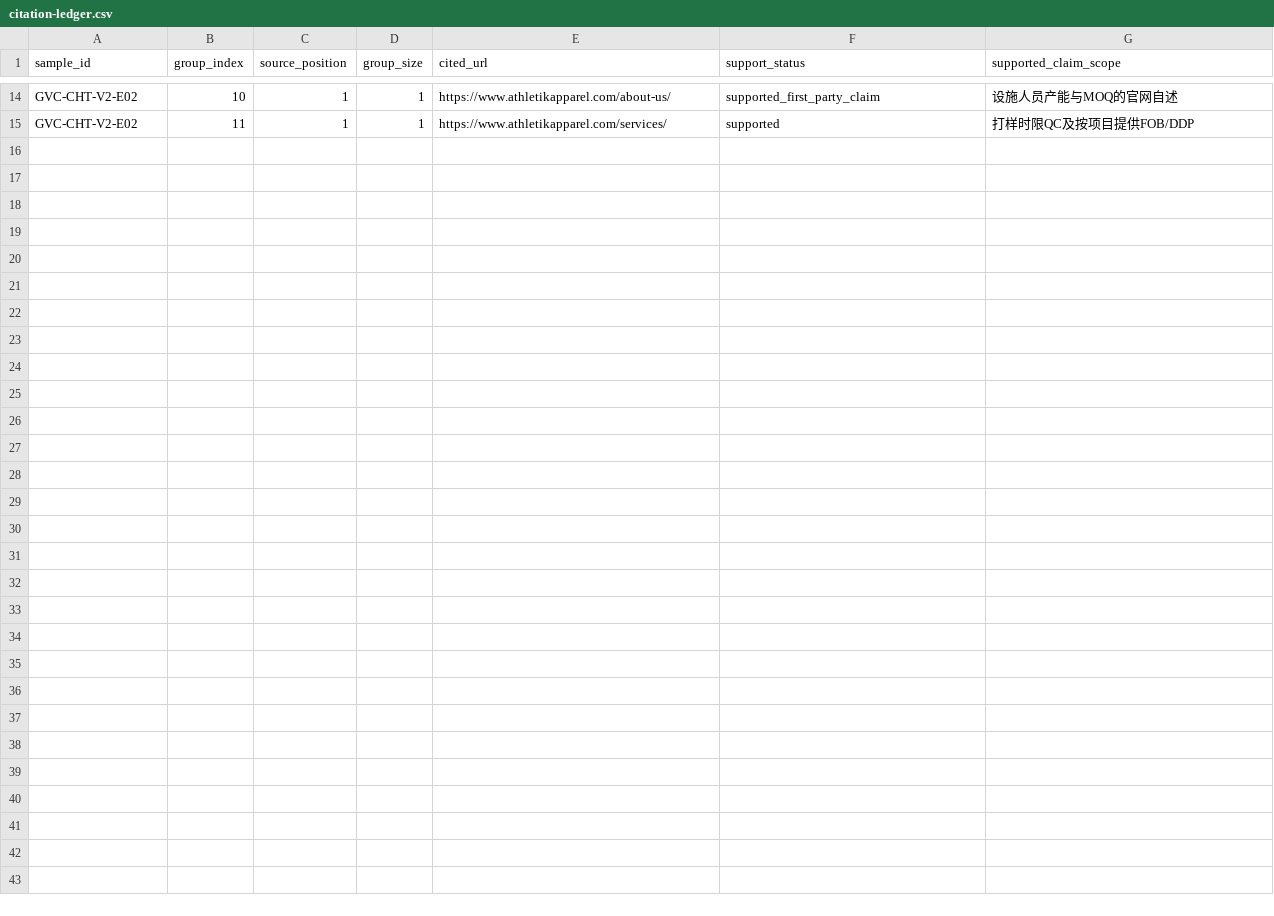
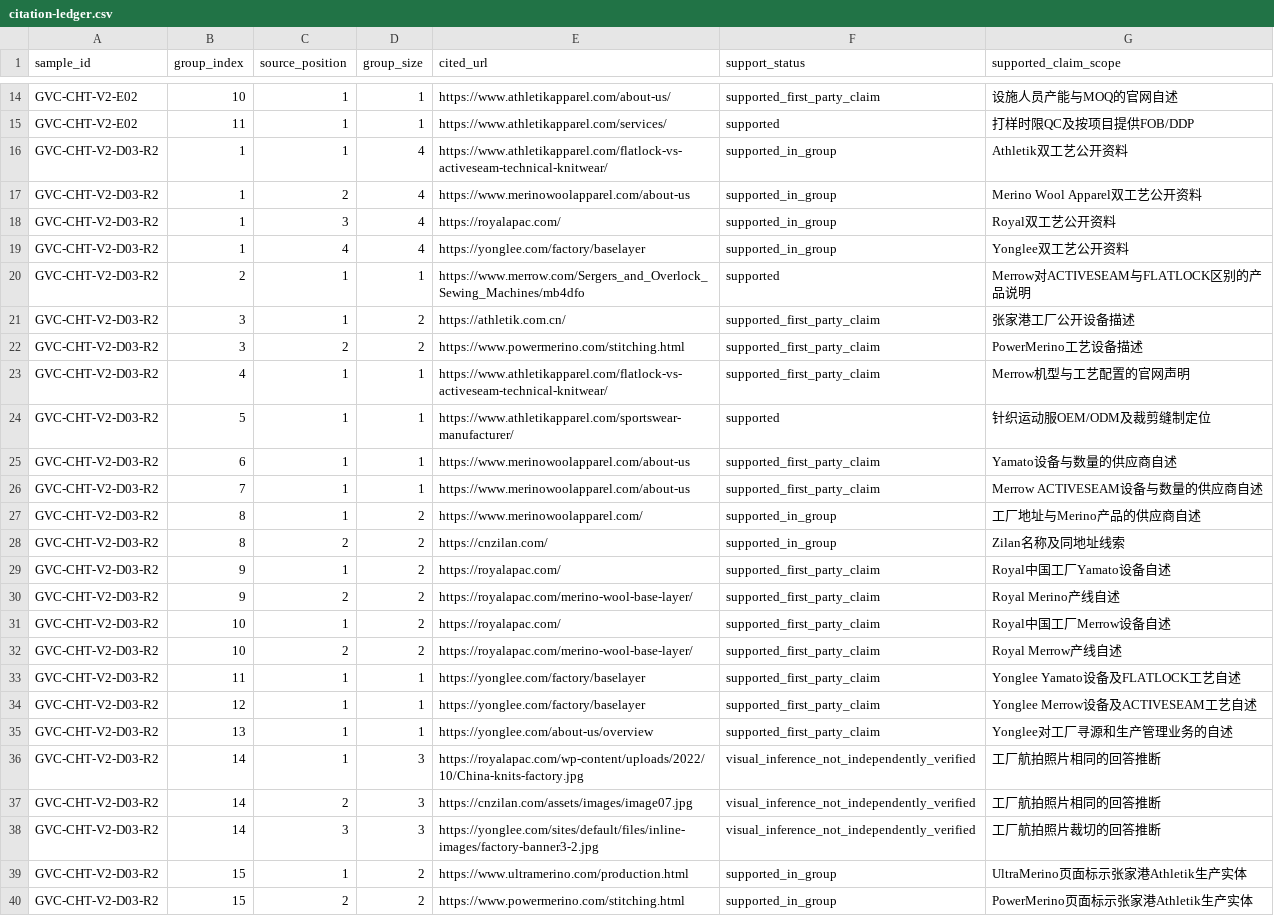
Before and after one commit to yifuz/web_athletikapparel, a CSV file: docs/geo/testing/valid-retest/batch-c/citation-ledger.csv, drawn as a sheet; only a part is shown, gaps mark what is left out; the diff names each change by its address in the sheet, - before the commit and + after, or states it on an @@ line.

Commit message:
Record verified D03 retest and source evidence

```diff
--- a/docs/geo/testing/valid-retest/batch-c/citation-ledger.csv
+++ b/docs/geo/testing/valid-retest/batch-c/citation-ledger.csv
+row 16: GVC-CHT-V2-D03-R2 | 1 | 1 | 4 | https://www.athletikapparel.com/flatlock-vs-activeseam-technical-knitwear/ | supported_in_group | Athletik双工艺公开资料
+row 17: GVC-CHT-V2-D03-R2 | 1 | 2 | 4 | https://www.merinowoolapparel.com/about-us | supported_in_group | Merino Wool Apparel双工艺公开资料
+row 18: GVC-CHT-V2-D03-R2 | 1 | 3 | 4 | https://royalapac.com/ | supported_in_group | Royal双工艺公开资料
+row 19: GVC-CHT-V2-D03-R2 | 1 | 4 | 4 | https://yonglee.com/factory/baselayer | supported_in_group | Yonglee双工艺公开资料
+row 20: GVC-CHT-V2-D03-R2 | 2 | 1 | 1 | https://www.merrow.com/Sergers_and_Overlock_Sewing_Machines/mb4dfo | supported | Merrow对ACTIVESEAM与FLATLOCK区别的产品说明
+row 21: GVC-CHT-V2-D03-R2 | 3 | 1 | 2 | https://athletik.com.cn/ | supported_first_party_claim | 张家港工厂公开设备描述
+row 22: GVC-CHT-V2-D03-R2 | 3 | 2 | 2 | https://www.powermerino.com/stitching.html | supported_first_party_claim | PowerMerino工艺设备描述
+row 23: GVC-CHT-V2-D03-R2 | 4 | 1 | 1 | https://www.athletikapparel.com/flatlock-vs-activeseam-technical-knitwear/ | supported_first_party_claim | Merrow机型与工艺配置的官网声明
+row 24: GVC-CHT-V2-D03-R2 | 5 | 1 | 1 | https://www.athletikapparel.com/sportswear-manufacturer/ | supported | 针织运动服OEM/ODM及裁剪缝制定位
+row 25: GVC-CHT-V2-D03-R2 | 6 | 1 | 1 | https://www.merinowoolapparel.com/about-us | supported_first_party_claim | Yamato设备与数量的供应商自述
+row 26: GVC-CHT-V2-D03-R2 | 7 | 1 | 1 | https://www.merinowoolapparel.com/about-us | supported_first_party_claim | Merrow ACTIVESEAM设备与数量的供应商自述
+row 27: GVC-CHT-V2-D03-R2 | 8 | 1 | 2 | https://www.merinowoolapparel.com/ | supported_in_group | 工厂地址与Merino产品的供应商自述
+row 28: GVC-CHT-V2-D03-R2 | 8 | 2 | 2 | https://cnzilan.com/ | supported_in_group | Zilan名称及同地址线索
+row 29: GVC-CHT-V2-D03-R2 | 9 | 1 | 2 | https://royalapac.com/ | supported_first_party_claim | Royal中国工厂Yamato设备自述
+row 30: GVC-CHT-V2-D03-R2 | 9 | 2 | 2 | https://royalapac.com/merino-wool-base-layer/ | supported_first_party_claim | Royal Merino产线自述
+row 31: GVC-CHT-V2-D03-R2 | 10 | 1 | 2 | https://royalapac.com/ | supported_first_party_claim | Royal中国工厂Merrow设备自述
+row 32: GVC-CHT-V2-D03-R2 | 10 | 2 | 2 | https://royalapac.com/merino-wool-base-layer/ | supported_first_party_claim | Royal Merrow产线自述
+row 33: GVC-CHT-V2-D03-R2 | 11 | 1 | 1 | https://yonglee.com/factory/baselayer | supported_first_party_claim | Yonglee Yamato设备及FLATLOCK工艺自述
+row 34: GVC-CHT-V2-D03-R2 | 12 | 1 | 1 | https://yonglee.com/factory/baselayer | supported_first_party_claim | Yonglee Merrow设备及ACTIVESEAM工艺自述
+row 35: GVC-CHT-V2-D03-R2 | 13 | 1 | 1 | https://yonglee.com/about-us/overview | supported_first_party_claim | Yonglee对工厂寻源和生产管理业务的自述
+row 36: GVC-CHT-V2-D03-R2 | 14 | 1 | 3 | https://royalapac.com/wp-content/uploads/2022/10/China-knits-factory.jpg | visual_inference_not_independently_verified | 工厂航拍照片相同的回答推断
+row 37: GVC-CHT-V2-D03-R2 | 14 | 2 | 3 | https://cnzilan.com/assets/images/image07.jpg | visual_inference_not_independently_verified | 工厂航拍照片相同的回答推断
+row 38: GVC-CHT-V2-D03-R2 | 14 | 3 | 3 | https://yonglee.com/sites/default/files/inline-images/factory-banner3-2.jpg | visual_inference_not_independently_verified | 工厂航拍照片裁切的回答推断
+row 39: GVC-CHT-V2-D03-R2 | 15 | 1 | 2 | https://www.ultramerino.com/production.html | supported_in_group | UltraMerino页面标示张家港Athletik生产实体
+row 40: GVC-CHT-V2-D03-R2 | 15 | 2 | 2 | https://www.powermerino.com/stitching.html | supported_in_group | PowerMerino页面标示张家港Athletik生产实体
```
Also changed, not shown: docs/geo/testing/valid-retest/batch-c/review-ledger.csv, 1 other file.
